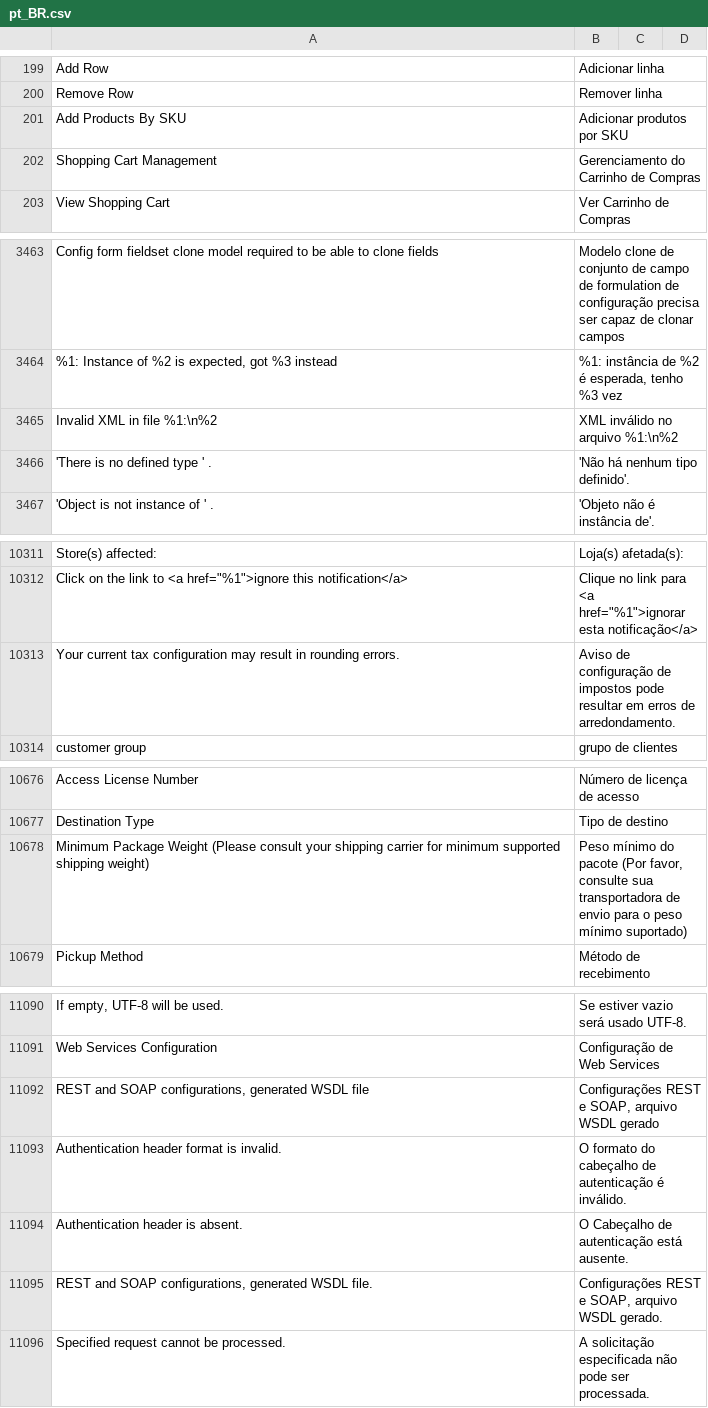
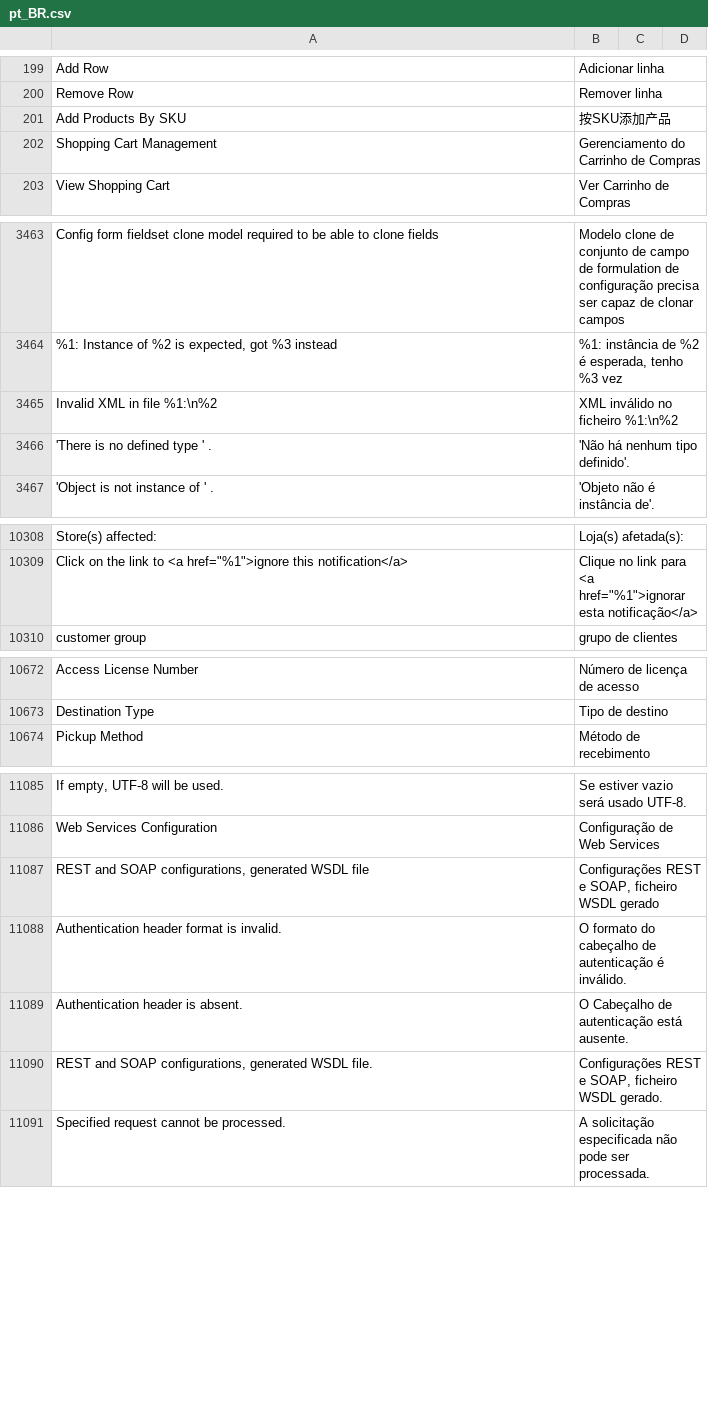
Before and after one commit to rafaelstz/traducao_magento2_pt_br, a CSV file: pt_BR.csv, drawn as a sheet; only a part is shown, gaps mark what is left out; removed rows and columns are numbered as before the commit, all else as after; the diff covers the shown part only; the diff names each change by its address in the sheet, - before the commit and + after, or states it on an @@ line.

```diff
--- a/pt_BR.csv
+++ b/pt_BR.csv
-B201: Adicionar produtos por SKU
+B201: 按SKU添加产品
-B3465: XML inválido no arquivo %1:\n%2
+B3465: XML inválido no ficheiro %1:\n%2
-row 10313: Your current tax configuration may result in rounding errors. | Aviso de configuração de impostos pode resultar em erros de arredondamento.
-row 10678: Minimum Package Weight (Please consult your shipping carrier for minimum supported shipping weight) | Peso mínimo do pacote (Por favor, consulte sua transportadora de envio para o peso mínimo suportado)
-B11087: …e SOAP, arquivo WSDL gerado
+B11087: …e SOAP, ficheiro WSDL gerado
-B11090: …e SOAP, arquivo WSDL gerado.
+B11090: …e SOAP, ficheiro WSDL gerado.
```
Also changed, not shown: 43 added rows, 4 removed rows and 19 edited cells elsewhere in this file.
